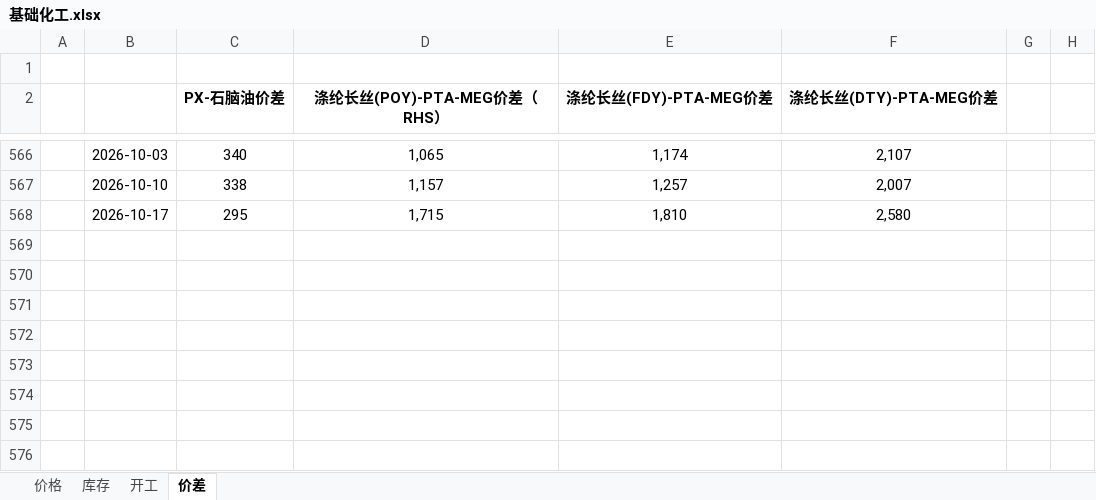
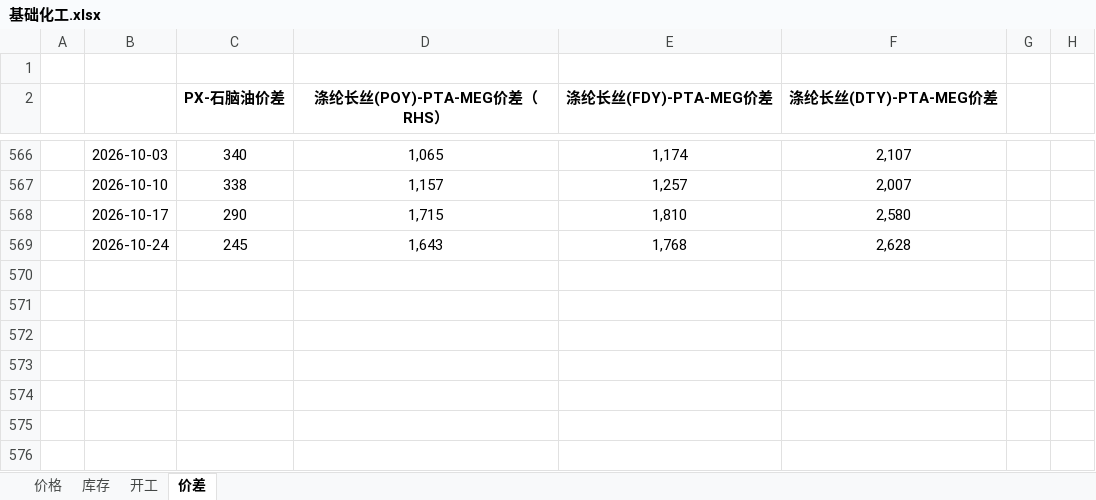
Before and after one commit to lkf1015/cycle-industry, an Excel workbook: 基础化工.xlsx, sheet 价差, drawn as a sheet; only a part is shown, gaps mark what is left out; the shorter side is filled out with more unchanged rows; values as stored, in another font and other column widths than the file's, no borders; the diff names each change by its address in the sheet, - before the commit and + after, or states it on an @@ line.

```diff
--- a/基础化工.xlsx (sheet 价差)
+++ b/基础化工.xlsx (sheet 价差)
-C568 (PX-石脑油价差): 295
+C568 (PX-石脑油价差): 290
+row 569:  | 2026-10-24 | 245 | 1,643 | 1,768 | 2,628
```
Also changed, not shown: sheet 库存, sheet 价格, sheet 开工, hidden cells, 有色.xlsx, 煤炭.xlsx, 6 other files.
